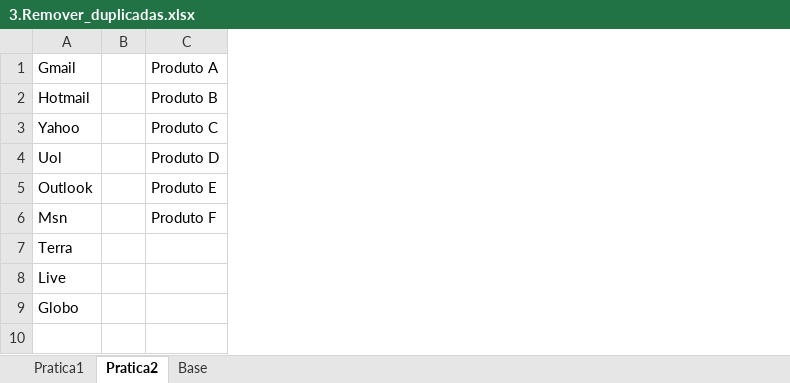
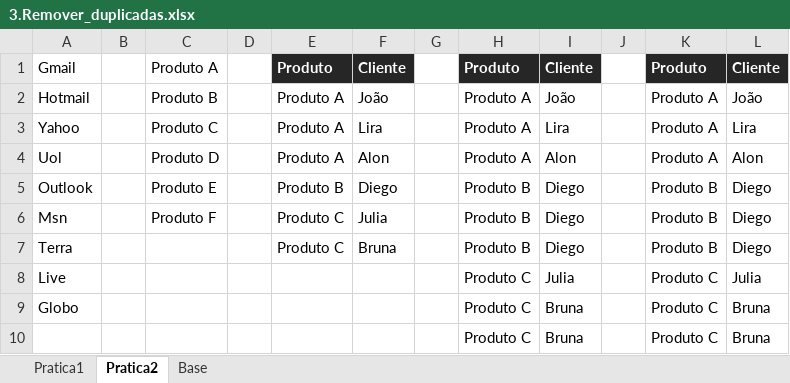
Before and after one commit to Filipeck/hashTagTreinamento, an Excel workbook: 2.Excel/hands-on/5.Ferramentas_dados/3.Remover_duplicadas.xlsx, sheet Pratica2, drawn as a sheet; values as stored, in another font and other column widths than the file's, no borders; the diff names each change by its address in the sheet, - before the commit and + after, or states it on an @@ line.

```diff
--- a/2.Excel/hands-on/5.Ferramentas_dados/3.Remover_duplicadas.xlsx (sheet Pratica2)
+++ b/2.Excel/hands-on/5.Ferramentas_dados/3.Remover_duplicadas.xlsx (sheet Pratica2)
+column D, empty
+column E, rows 1-7: Produto | Produto A | Produto A | Produto A | Produto B | Produto C | Produto C
+column F, rows 1-7: Cliente | João | Lira | Alon | Diego | Julia | Bruna
+column G, empty
+column H, rows 1-9: Produto | Produto A | Produto A | Produto A | Produto B | Produto B | Produto B | Produto C | Produto C
+column I, rows 1-9: Cliente | João | Lira | Alon | Diego | Diego | Diego | Julia | Bruna
+column J, empty
+column K, rows 1-9: Produto | Produto A | Produto A | Produto A | Produto B | Produto B | Produto B | Produto C | Produto C
+column L, rows 1-9: Cliente | João | Lira | Alon | Diego | Diego | Diego | Julia | Bruna
+row 10:  |  |  |  |  |  |  | Produto C | Bruna |  | Produto C | Bruna
```
Also changed, not shown: sheet Pratica1.
